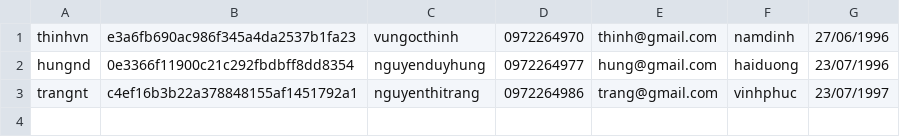
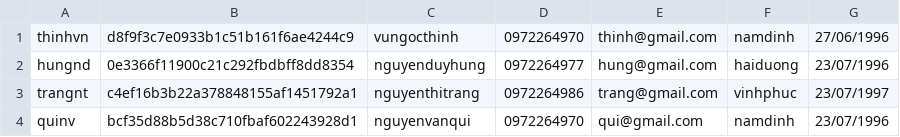
Before and after one commit to vungocthinh96/assignment1, a CSV file: src/main/resources/database/assignment1.csv, drawn as a sheet.

```diff
--- a/src/main/resources/database/assignment1.csv
+++ b/src/main/resources/database/assignment1.csv
@@ -1,3 +1,4 @@
-thinhvn,e3a6fb690ac986f345a4da2537b1fa23,vungocthinh,0972264970,thinh@gmail.com,namdinh,27/06/1996
+thinhvn,d8f9f3c7e0933b1c51b161f6ae4244c9,vungocthinh,0972264970,thinh@gmail.com,namdinh,27/06/1996
 hungnd,0e3366f11900c21c292fbdbff8dd8354,nguyenduyhung,0972264977,hung@gmail.com,haiduong,23/07/1996
 trangnt,c4ef16b3b22a378848155af1451792a1,nguyenthitrang,0972264986,trang@gmail.com,vinhphuc,23/07/1997
+quinv,bcf35d88b5d38c710fbaf602243928d1,nguyenvanqui,0972264970,qui@gmail.com,namdinh,23/07/1996
```
Also changed, not shown: target/classes/database/assignment1.csv, 4 other files.
